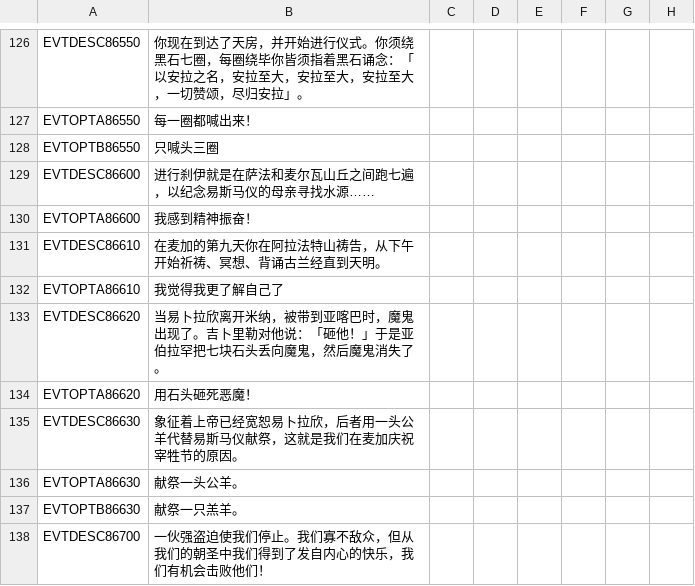
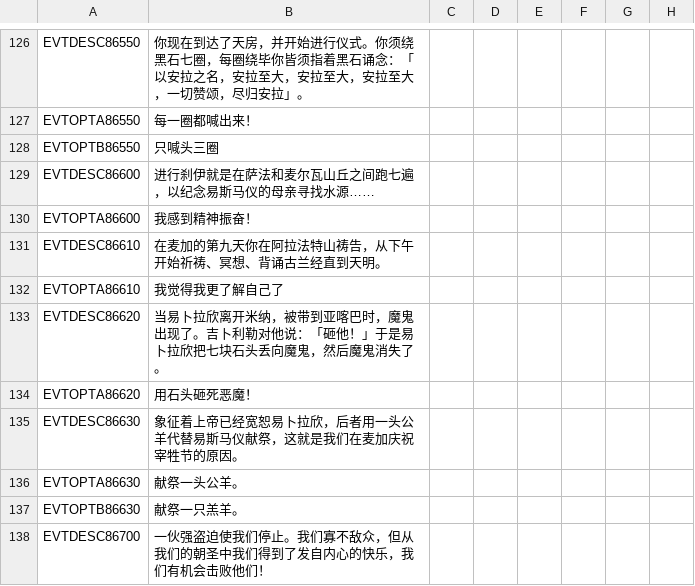
Before and after one commit to paratranz/CK2-Chinese-Localisation, a CSV file: localisation/SwordOfIslam.csv, drawn as a sheet; only a part is shown, gaps mark what is left out; the diff names each change by its address in the sheet, - before the commit and + after, or states it on an @@ line.

```diff
--- a/localisation/SwordOfIslam.csv
+++ b/localisation/SwordOfIslam.csv
-B133: …了。吉卜里勒对他说：「砸他！」于是亚伯拉罕把七块石…
+B133: …了。吉卜利勒对他说：「砸他！」于是易卜拉欣把七块石…
```
Also changed, not shown: localisation/v1_092.csv, 4 other files.
